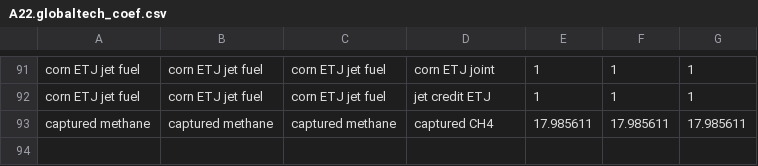
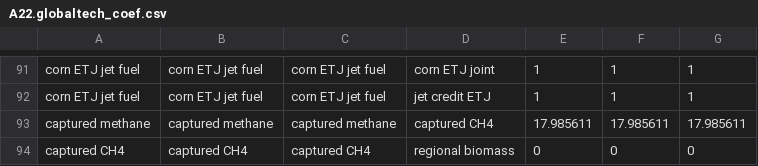
Before and after one commit to JGCRI/GCAM_jet_fuels_BETO, a CSV file: input/gcamdata/inst/extdata/energy/A22.globaltech_coef.csv, drawn as a sheet; only a part is shown, gaps mark what is left out; the diff names each change by its address in the sheet, - before the commit and + after, or states it on an @@ line.

```diff
--- a/input/gcamdata/inst/extdata/energy/A22.globaltech_coef.csv
+++ b/input/gcamdata/inst/extdata/energy/A22.globaltech_coef.csv
+row 94: captured CH4 | captured CH4 | captured CH4 | regional biomass | 0 | 0 | 0
```
Also changed, not shown: input/gcamdata/inst/extdata/energy/A22.globaltech_retirement.csv, input/gcamdata/inst/extdata/energy/A22.globaltech_shrwt.csv, 4 other files.
